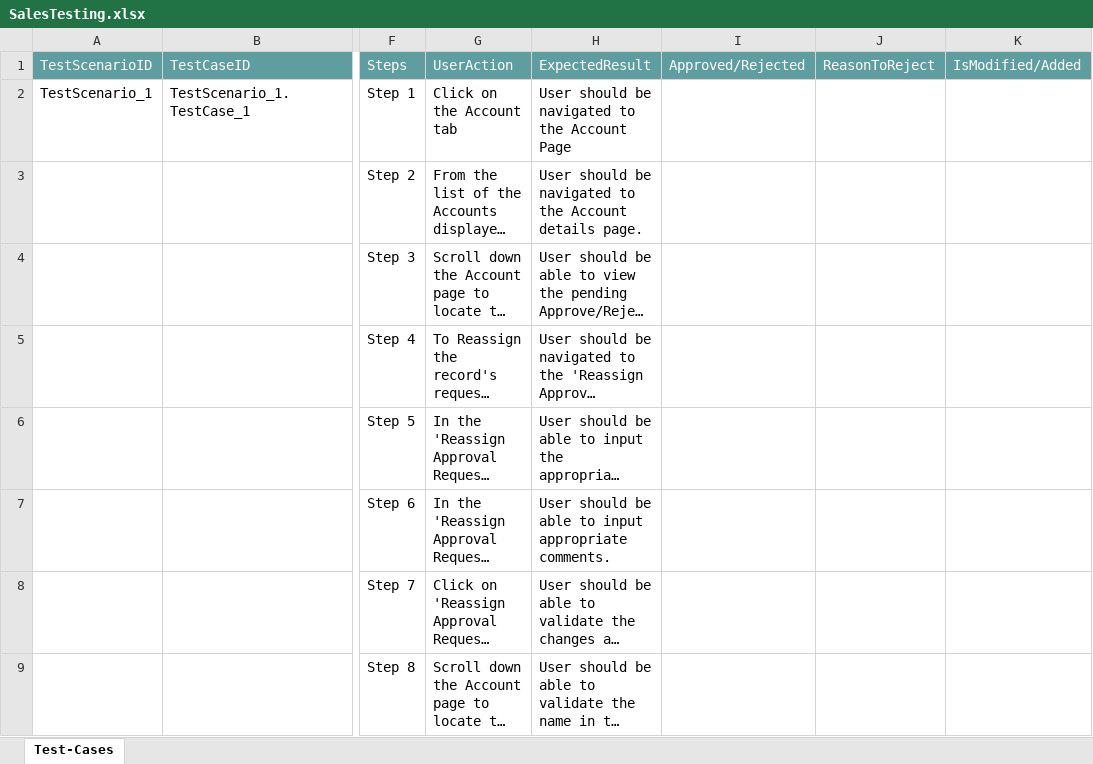
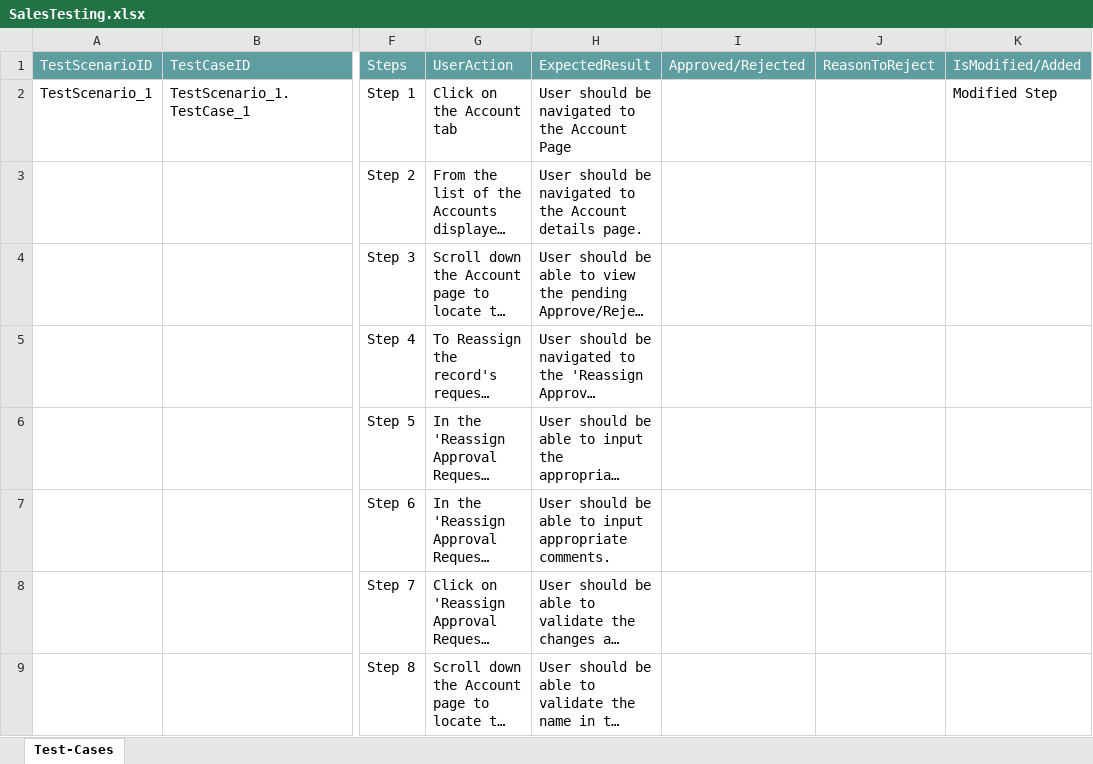
Before and after one commit to ShaikMohamedIrfan/SalesforceTestingOne, an Excel workbook: SalesTesting.xlsx, sheet Test-Cases, drawn as a sheet; only a part is shown, gaps mark what is left out; long unchanged cells end in …; values as stored, in another font and other column widths than the file's, no borders; table styles not drawn; the diff names each change by its address in the sheet, - before the commit and + after, or states it on an @@ line.

Commit message:
Initial Commit for Verification of Test cases

```diff
--- a/SalesTesting.xlsx (sheet Test-Cases)
+++ b/SalesTesting.xlsx (sheet Test-Cases)
-K2: (empty)
+K2: Modified Step
```
